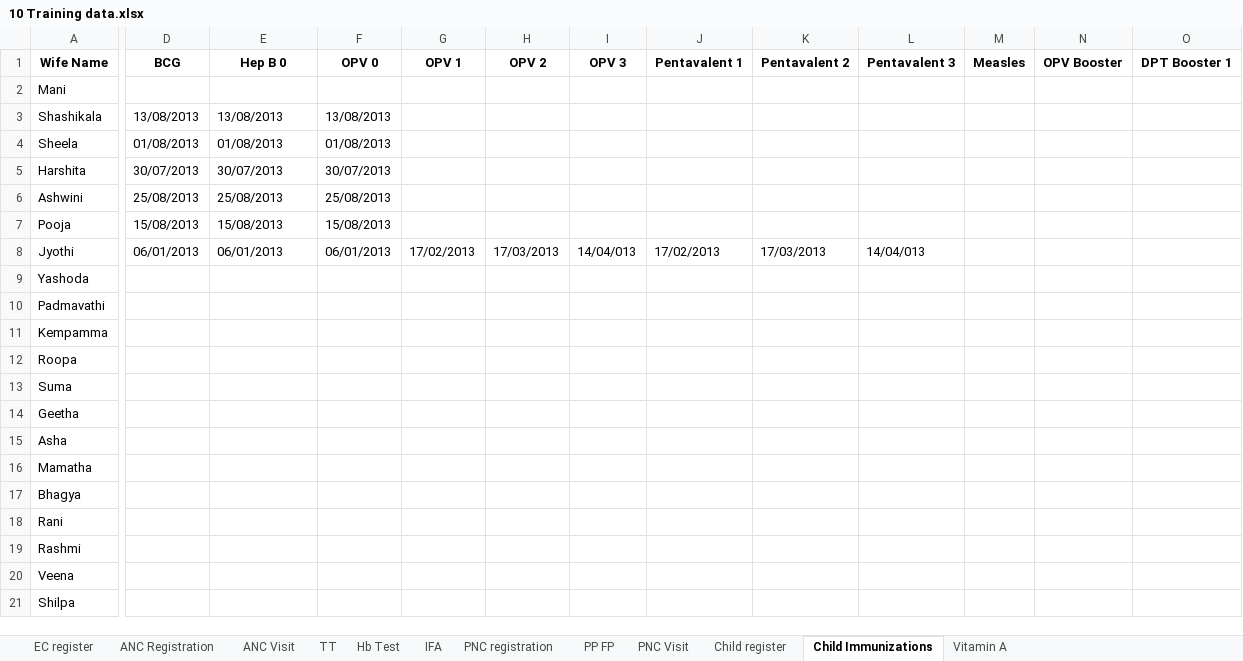
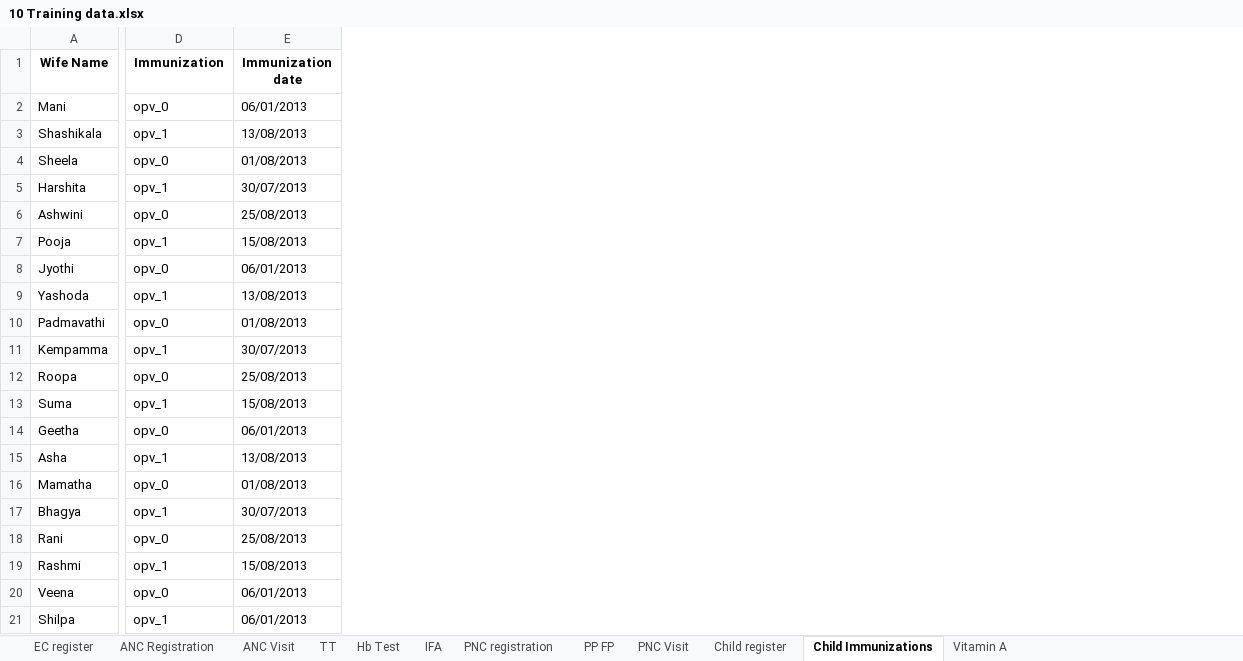
Before and after one commit to SEL-Columbia/dristhi, an Excel workbook: drishti-tools/upload_forms/examples/10 Training data.xlsx, sheet Child Immunizations, drawn as a sheet; only a part is shown, gaps mark what is left out; values as stored, in another font and other column widths than the file's, no borders; removed rows and columns are numbered as before the commit, all else as after; the diff covers the shown part only; the diff names each change by its address in the sheet, - before the commit and + after, or states it on an @@ line.

Commit message:
Sowmya & Kiran | #601 | Modifying training data to accommodate child immunization and vitamin a column changes. Uploading vitamin A dosages

```diff
--- a/drishti-tools/upload_forms/examples/10 Training data.xlsx (sheet Child Immunizations)
+++ b/drishti-tools/upload_forms/examples/10 Training data.xlsx (sheet Child Immunizations)
-column D (BCG), rows 3-8: 13/08/2013 | 01/08/2013 | 30/07/2013 | 25/08/2013 | 15/08/2013 | 06/01/2013
+column D (Immunization), rows 2-21: opv_0 | opv_1 | opv_0 | opv_1 | opv_0 | opv_1 | opv_0 | opv_1 | opv_0 | opv_1 | opv_0 | opv_1 | opv_0 | opv_1 | opv_0 | opv_1 | opv_0 | opv_1 | opv_0 | opv_1
-column F (OPV 0), rows 3-8: 13/08/2013 | 01/08/2013 | 30/07/2013 | 25/08/2013 | 15/08/2013 | 06/01/2013
-column G (OPV 1), row 8: 17/02/2013
-column H (OPV 2), row 8: 17/03/2013
-column I (OPV 3), row 8: 14/04/013
-column J (Pentavalent 1), row 8: 17/02/2013
-column K (Pentavalent 2), row 8: 17/03/2013
-column L (Pentavalent 3), row 8: 14/04/013
-column M (Measles), empty
-column N (OPV Booster), empty
-column O (DPT Booster 1), empty
-E1: Hep B 0
+E1: Immunization date
-E2 (Immunization date): (empty)
+E2 (Immunization date): 06/01/2013
-E9 (Immunization date): (empty)
+E9 (Immunization date): 13/08/2013
-E10 (Immunization date): (empty)
+E10 (Immunization date): 01/08/2013
-E11 (Immunization date): (empty)
+E11 (Immunization date): 30/07/2013
-E12 (Immunization date): (empty)
+E12 (Immunization date): 25/08/2013
-E13 (Immunization date): (empty)
+E13 (Immunization date): 15/08/2013
-E14 (Immunization date): (empty)
+E14 (Immunization date): 06/01/2013
-E15 (Immunization date): (empty)
+E15 (Immunization date): 13/08/2013
-E16 (Immunization date): (empty)
+E16 (Immunization date): 01/08/2013
-E17 (Immunization date): (empty)
+E17 (Immunization date): 30/07/2013
-E18 (Immunization date): (empty)
+E18 (Immunization date): 25/08/2013
-E19 (Immunization date): (empty)
+E19 (Immunization date): 15/08/2013
-E20:E21 (Immunization date): (empty)
+E20:E21 (Immunization date): 06/01/2013
```
Also changed, not shown: 1 removed column elsewhere in this sheet, sheet Vitamin A, 3 other files.
